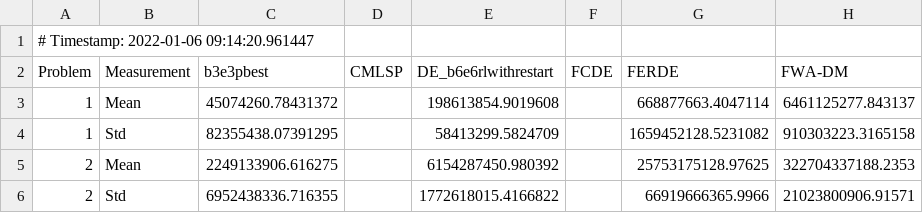
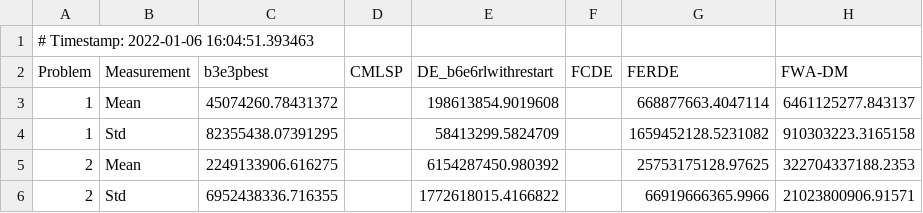
Before and after one commit to tariqshaban/algorithm-comparator, a CSV file: assets/cached_instances/algorithms_comparisons/100D/1.csv, drawn as a sheet; only a part is shown; the diff names each change by its address in the sheet, - before the commit and + after, or states it on an @@ line.

```diff
--- a/assets/cached_instances/algorithms_comparisons/100D/1.csv
+++ b/assets/cached_instances/algorithms_comparisons/100D/1.csv
-A1 (Problem): # Timestamp: 2022-01-06 09:14:20.961447
+A1 (Problem): # Timestamp: 2022-01-06 16:04:51.393463
```
Also changed, not shown: assets/cached_instances/algorithms_comparisons/100D/0.csv, assets/cached_instances/algorithms_comparisons/100D/10.csv, 55 other files.
